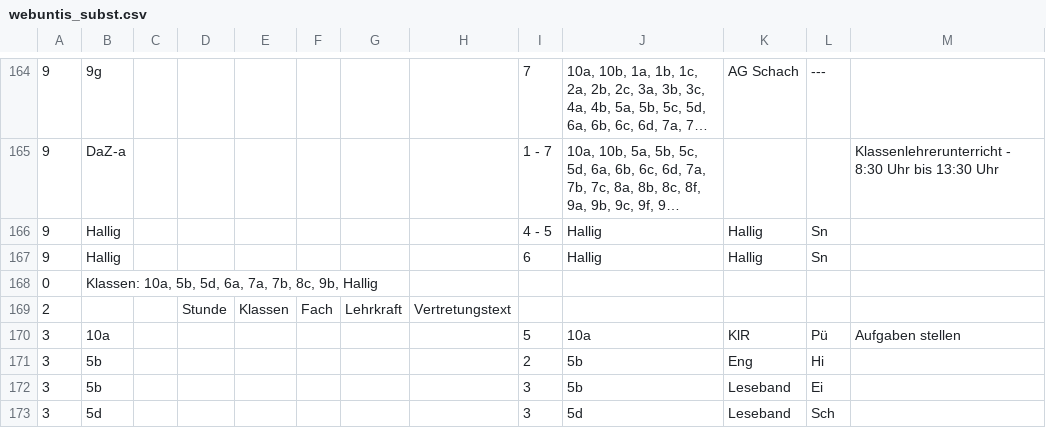
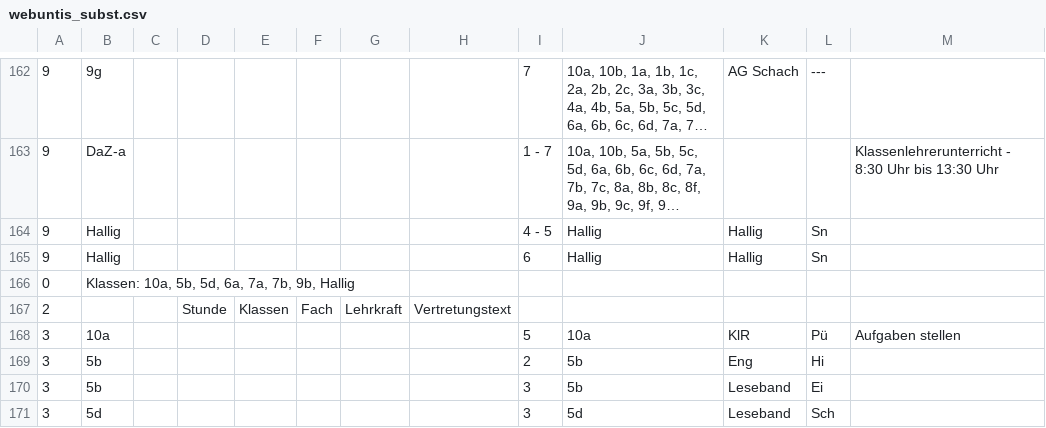
Before and after one commit to iluvatar80/untis-monitor, a CSV file: docs/webuntis_subst.csv, drawn as a sheet; only a part is shown, gaps mark what is left out; long unchanged cells end in …; the diff covers the shown part only.

```diff
--- a/docs/webuntis_subst.csv
+++ b/docs/webuntis_subst.csv
@@ -167,3 +165,3 @@
 9,Hallig,,,,,,,6,Hallig,Hallig,Sn,
-0,"Klassen: 10a, 5b, 5d, 6a, 7a, 7b, 8c, 9b, Hallig",,,,,,,,,,,
+0,"Klassen: 10a, 5b, 5d, 6a, 7a, 7b, 9b, Hallig",,,,,,,,,,,
 2,,,Stunde,Klassen,Fach,Lehrkraft,Vertretungstext,,,,,
```
Also changed, not shown: 4 removed rows and 1 edited cell elsewhere in this file, docs/untis_subst_normalized.csv, 7 other files.
